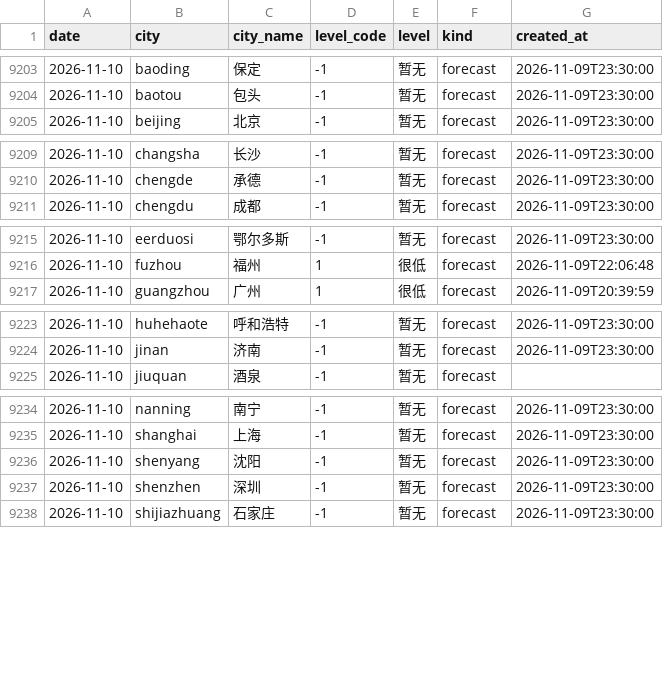
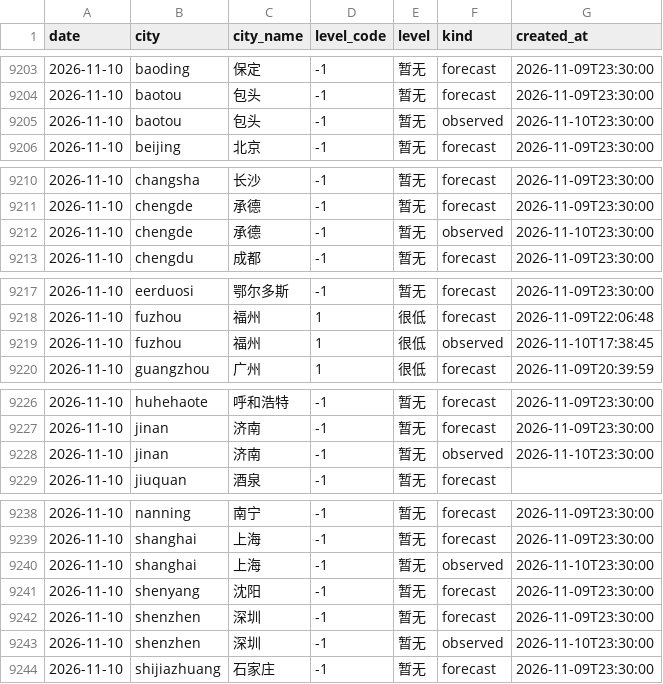
Before and after one commit to myysophia/pollen-sentinel, a CSV file: data/daily/pollen.csv, drawn as a sheet; only a part is shown, gaps mark what is left out.

```diff
--- a/data/daily/pollen.csv
+++ b/data/daily/pollen.csv
@@ -9204,2 +9204,3 @@ date,city,city_name,level_code,level,kind,created_at
 2026-11-10,baotou,包头,-1,暂无,forecast,2026-11-09T23:30:00
+2026-11-10,baotou,包头,-1,暂无,observed,2026-11-10T23:30:00
 2026-11-10,beijing,北京,-1,暂无,forecast,2026-11-09T23:30:00
@@ -9210,2 +9211,3 @@ date,city,city_name,level_code,level,kind,created_at
 2026-11-10,chengde,承德,-1,暂无,forecast,2026-11-09T23:30:00
+2026-11-10,chengde,承德,-1,暂无,observed,2026-11-10T23:30:00
 2026-11-10,chengdu,成都,-1,暂无,forecast,2026-11-09T23:30:00
@@ -9216,2 +9218,3 @@ date,city,city_name,level_code,level,kind,created_at
 2026-11-10,fuzhou,福州,1,很低,forecast,2026-11-09T22:06:48
+2026-11-10,fuzhou,福州,1,很低,observed,2026-11-10T17:38:45
 2026-11-10,guangzhou,广州,1,很低,forecast,2026-11-09T20:39:59
@@ -9224,2 +9227,3 @@ date,city,city_name,level_code,level,kind,created_at
 2026-11-10,jinan,济南,-1,暂无,forecast,2026-11-09T23:30:00
+2026-11-10,jinan,济南,-1,暂无,observed,2026-11-10T23:30:00
 2026-11-10,jiuquan,酒泉,-1,暂无,forecast,
@@ -9235,4 +9239,6 @@ date,city,city_name,level_code,level,kind,created_at
 2026-11-10,shanghai,上海,-1,暂无,forecast,2026-11-09T23:30:00
+2026-11-10,shanghai,上海,-1,暂无,observed,2026-11-10T23:30:00
 2026-11-10,shenyang,沈阳,-1,暂无,forecast,2026-11-09T23:30:00
 2026-11-10,shenzhen,深圳,-1,暂无,forecast,2026-11-09T23:30:00
+2026-11-10,shenzhen,深圳,-1,暂无,observed,2026-11-10T23:30:00
 2026-11-10,shijiazhuang,石家庄,-1,暂无,forecast,2026-11-09T23:30:00
```
Also changed, not shown: data/daily/weather.csv, 12 other files.
